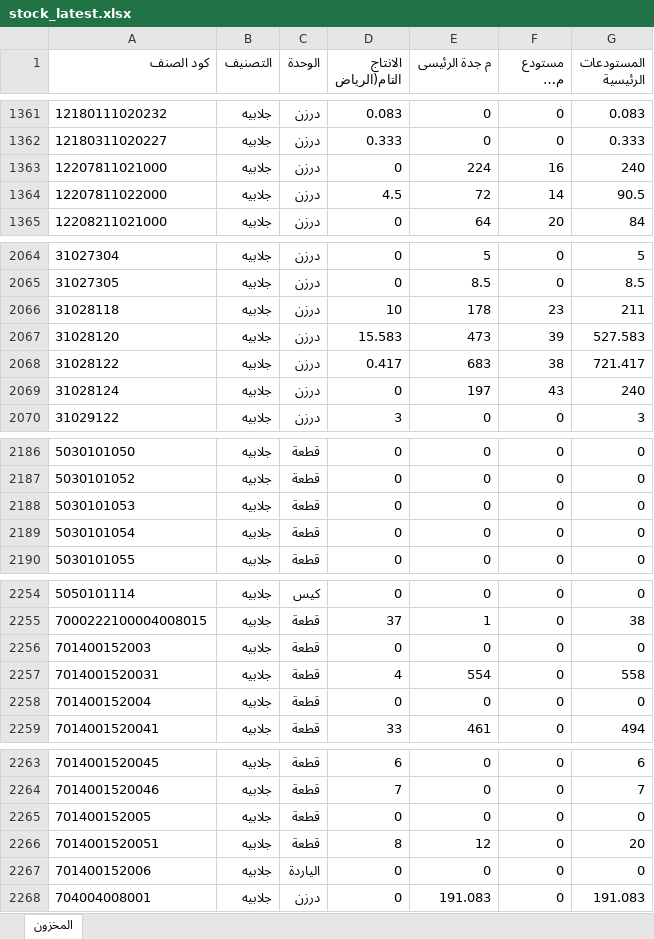
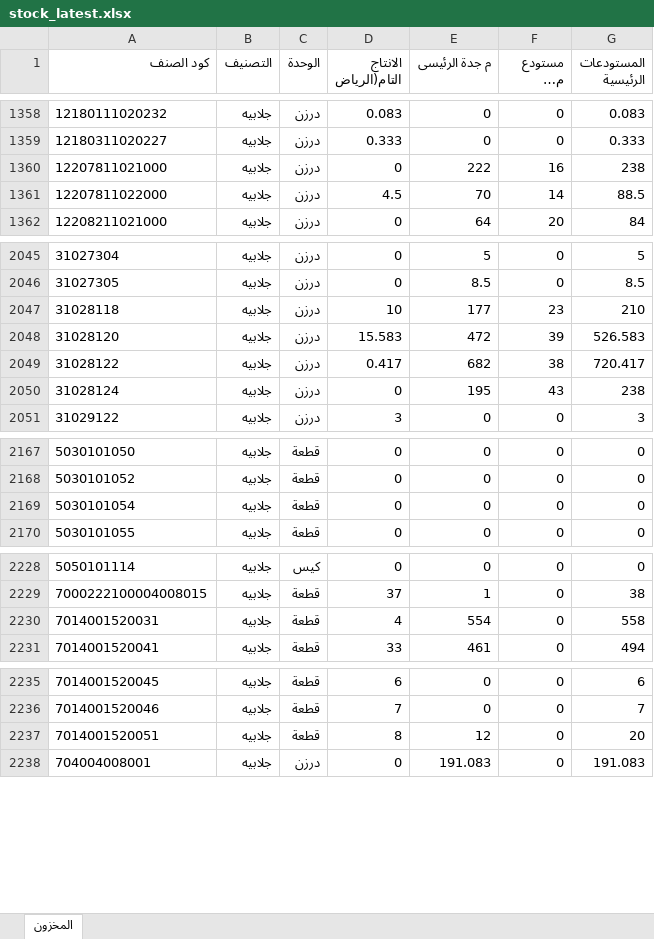
Before and after one commit to hassaneslam1646-svg/ikaf-catalog, an Excel workbook: build/stock_latest.xlsx, sheet المخزون, drawn as a sheet; only a part is shown, gaps mark what is left out; long unchanged cells end in …; values as stored, in another font and other column widths than the file's, no borders; removed rows and columns are numbered as before the commit, all else as after; the diff covers the shown part only; the diff names each change by its address in the sheet, - before the commit and + after, or states it on an @@ line.

```diff
--- a/build/stock_latest.xlsx (sheet المخزون)
+++ b/build/stock_latest.xlsx (sheet المخزون)
-E1360 (م جدة الرئيسى): 224
+E1360 (م جدة الرئيسى): 222
-G1360 (المستودعات الرئيسية): 240
+G1360 (المستودعات الرئيسية): 238
-E1361 (م جدة الرئيسى): 72
+E1361 (م جدة الرئيسى): 70
-G1361 (المستودعات الرئيسية): 90.5
+G1361 (المستودعات الرئيسية): 88.5
-E2047 (م جدة الرئيسى): 178
+E2047 (م جدة الرئيسى): 177
-G2047 (المستودعات الرئيسية): 211
+G2047 (المستودعات الرئيسية): 210
-E2048 (م جدة الرئيسى): 473
+E2048 (م جدة الرئيسى): 472
-G2048 (المستودعات الرئيسية): 527.583
+G2048 (المستودعات الرئيسية): 526.583
-E2049 (م جدة الرئيسى): 683
+E2049 (م جدة الرئيسى): 682
-G2049 (المستودعات الرئيسية): 721.417
+G2049 (المستودعات الرئيسية): 720.417
-E2050 (م جدة الرئيسى): 197
+E2050 (م جدة الرئيسى): 195
-G2050 (المستودعات الرئيسية): 240
+G2050 (المستودعات الرئيسية): 238
-row 2188: 5030101053 | جلابيه | قطعة | 0 | 0 | 0 | 0
-row 2256: 701400152003 | جلابيه | قطعة | 0 | 0 | 0 | 0
-row 2258: 701400152004 | جلابيه | قطعة | 0 | 0 | 0 | 0
-row 2265: 701400152005 | جلابيه | قطعة | 0 | 0 | 0 | 0
-row 2267: 701400152006 | جلابيه | الياردة | 0 | 0 | 0 | 0
```
Also changed, not shown: 1 added row, 26 removed rows and 25 edited cells elsewhere in this sheet, 5 other files.
